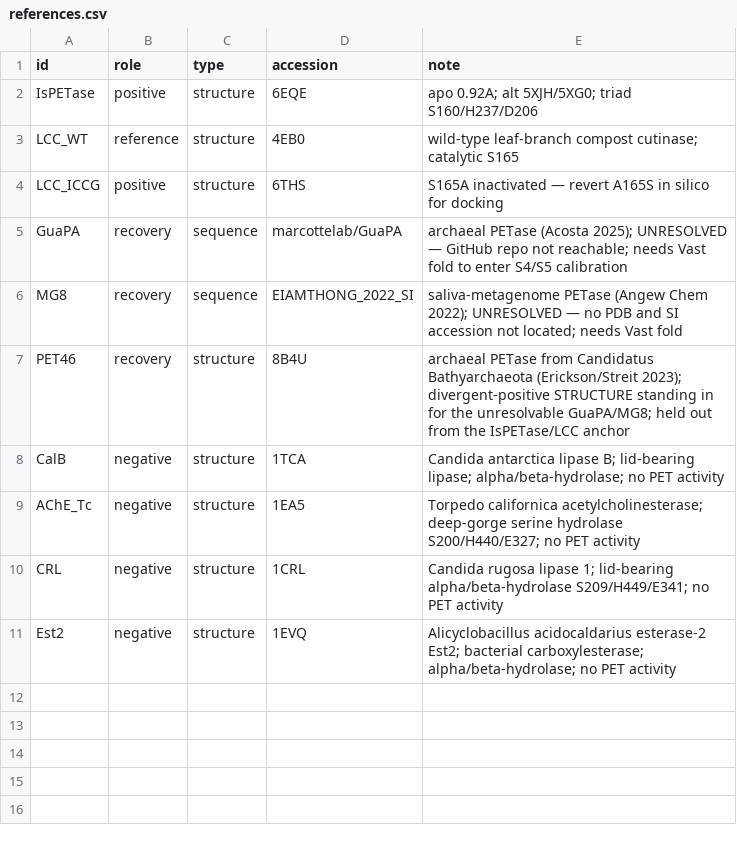
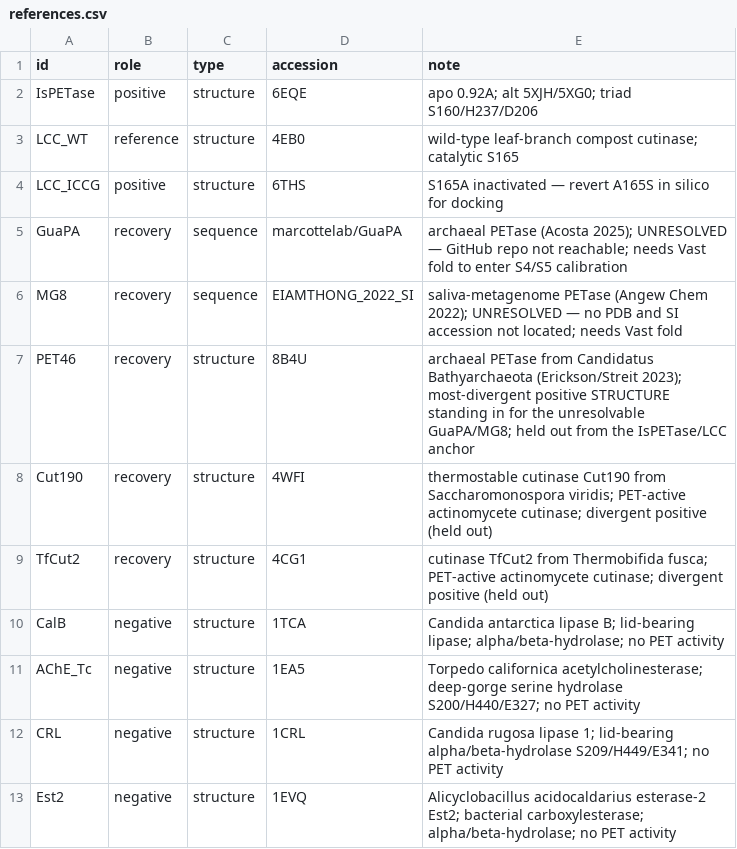
Before and after one commit to akarlin3/projProteus, a CSV file: controls/references.csv, drawn as a sheet.

```diff
--- a/controls/references.csv
+++ b/controls/references.csv
@@ -6,3 +6,5 @@ GuaPA,recovery,sequence,marcottelab/GuaPA,archaeal PETase (Acosta 2025); UNRESOL
 MG8,recovery,sequence,EIAMTHONG_2022_SI,saliva-metagenome PETase (Angew Chem 2022); UNRESOLVED — no PDB and SI accession not located; needs Vast fold
-PET46,recovery,structure,8B4U,archaeal PETase from Candidatus Bathyarchaeota (Erickson/Streit 2023); divergent-positive STRUCTURE standing in for the unresolvable GuaPA/MG8; held out from the IsPETase/LCC anchor
+PET46,recovery,structure,8B4U,archaeal PETase from Candidatus Bathyarchaeota (Erickson/Streit 2023); most-divergent positive STRUCTURE standing in for the unresolvable GuaPA/MG8; held out from the IsPETase/LCC anchor
+Cut190,recovery,structure,4WFI,thermostable cutinase Cut190 from Saccharomonospora viridis; PET-active actinomycete cutinase; divergent positive (held out)
+TfCut2,recovery,structure,4CG1,cutinase TfCut2 from Thermobifida fusca; PET-active actinomycete cutinase; divergent positive (held out)
 CalB,negative,structure,1TCA,Candida antarctica lipase B; lid-bearing lipase; alpha/beta-hydrolase; no PET activity
```
Also changed, not shown: 5 other files.
